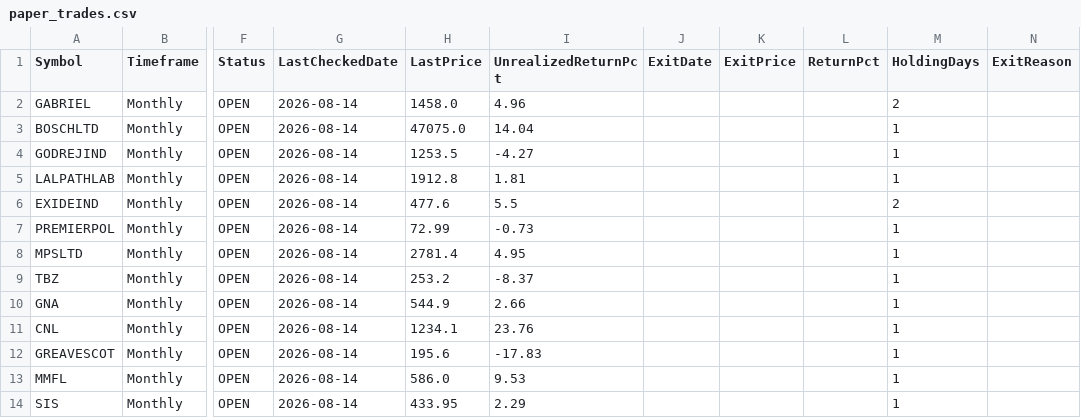
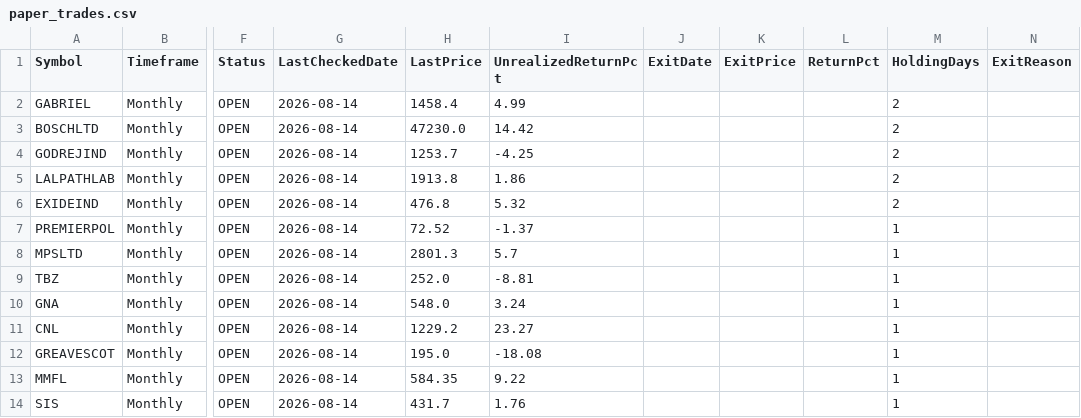
Before and after one commit to umeshkarjinni-ship-it/Stockscan, a CSV file: signals/paper_trades.csv, drawn as a sheet; only a part is shown, gaps mark what is left out; the diff names each change by its address in the sheet, - before the commit and + after, or states it on an @@ line.

```diff
--- a/signals/paper_trades.csv
+++ b/signals/paper_trades.csv
-H2 (LastPrice): 1458.0
+H2 (LastPrice): 1458.4
-I2 (UnrealizedReturnPct): 4.96
+I2 (UnrealizedReturnPct): 4.99
-H3 (LastPrice): 47075.0
+H3 (LastPrice): 47230.0
-I3 (UnrealizedReturnPct): 14.04
+I3 (UnrealizedReturnPct): 14.42
-M3:M5 (HoldingDays): 1
+M3:M5 (HoldingDays): 2
-H4 (LastPrice): 1253.5
+H4 (LastPrice): 1253.7
-I4 (UnrealizedReturnPct): -4.27
+I4 (UnrealizedReturnPct): -4.25
-H5 (LastPrice): 1912.8
+H5 (LastPrice): 1913.8
-I5 (UnrealizedReturnPct): 1.81
+I5 (UnrealizedReturnPct): 1.86
-H6 (LastPrice): 477.6
+H6 (LastPrice): 476.8
-I6 (UnrealizedReturnPct): 5.5
+I6 (UnrealizedReturnPct): 5.32
-H7 (LastPrice): 72.99
+H7 (LastPrice): 72.52
-I7 (UnrealizedReturnPct): -0.73
+I7 (UnrealizedReturnPct): -1.37
-H8 (LastPrice): 2781.4
+H8 (LastPrice): 2801.3
-I8 (UnrealizedReturnPct): 4.95
+I8 (UnrealizedReturnPct): 5.7
-H9 (LastPrice): 253.2
+H9 (LastPrice): 252.0
-I9 (UnrealizedReturnPct): -8.37
+I9 (UnrealizedReturnPct): -8.81
-H10 (LastPrice): 544.9
+H10 (LastPrice): 548.0
-I10 (UnrealizedReturnPct): 2.66
+I10 (UnrealizedReturnPct): 3.24
-H11 (LastPrice): 1234.1
+H11 (LastPrice): 1229.2
-I11 (UnrealizedReturnPct): 23.76
+I11 (UnrealizedReturnPct): 23.27
-H12 (LastPrice): 195.6
+H12 (LastPrice): 195.0
-I12 (UnrealizedReturnPct): -17.83
+I12 (UnrealizedReturnPct): -18.08
-H13 (LastPrice): 586.0
+H13 (LastPrice): 584.35
-I13 (UnrealizedReturnPct): 9.53
+I13 (UnrealizedReturnPct): 9.22
-H14 (LastPrice): 433.95
+H14 (LastPrice): 431.7
-I14 (UnrealizedReturnPct): 2.29
+I14 (UnrealizedReturnPct): 1.76
```
Also changed, not shown: 2 other files.
